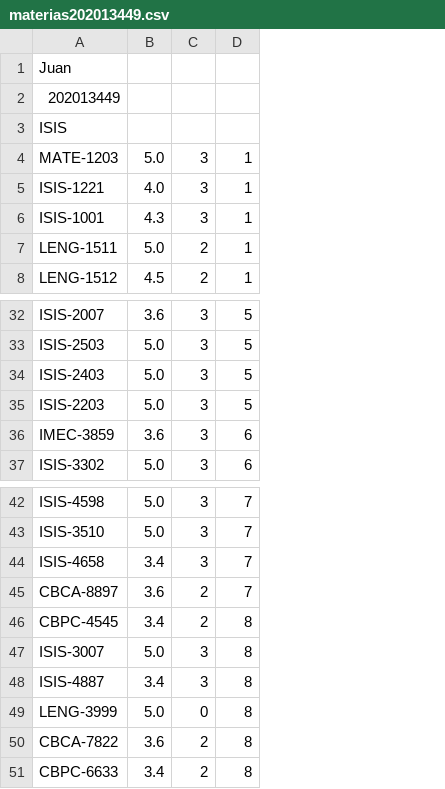
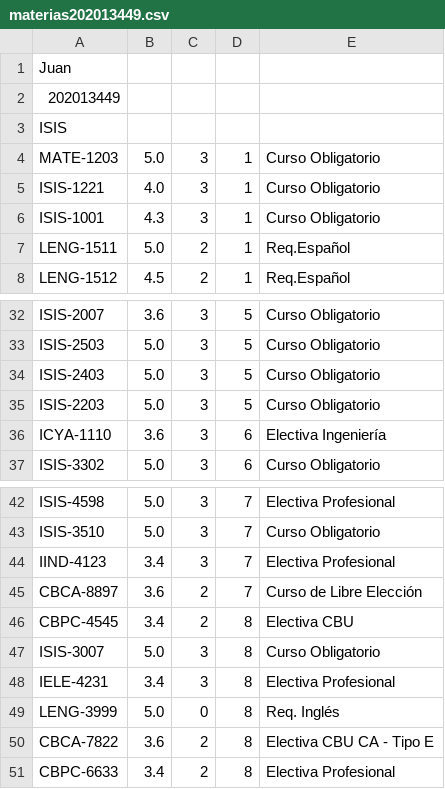
Before and after one commit to ElReyZero/Proyecto-2-DPOO, a CSV file: data/materias202013449.csv, drawn as a sheet; only a part is shown, gaps mark what is left out; the diff names each change by its address in the sheet, - before the commit and + after, or states it on an @@ line.

```diff
--- a/data/materias202013449.csv
+++ b/data/materias202013449.csv
+column E, rows 4-8: Curso Obligatorio | Curso Obligatorio | Curso Obligatorio | Req.Español | Req.Español; rows 32-37: Curso Obligatorio | Curso Obligatorio | Curso Obligatorio | Curso Obligatorio | Electiva Ingeniería | Curso Obligatorio; rows 42-51: Electiva Profesional | Curso Obligatorio | Electiva Profesional | Curso de Libre Elección | Electiva CBU | Curso Obligatorio | Electiva Profesional | Req. Inglés | Electiva CBU CA - Tipo E | Electiva Profesional
-A36: IMEC-3859
+A36: ICYA-1110
-A44: ISIS-4658
+A44: IIND-4123
-A48: ISIS-4887
+A48: IELE-4231
```
Also changed, not shown: 12 other files.
